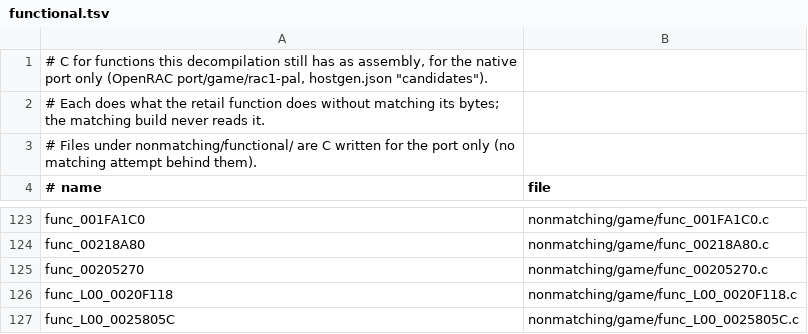
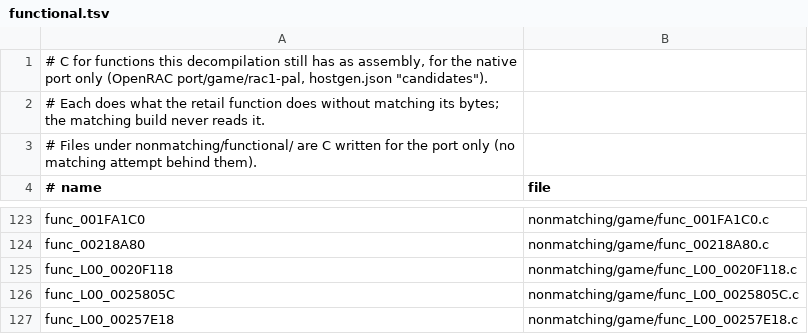
Before and after one commit to Drustburn/rac1-decomp, a TSV file: nonmatching/functional.tsv, drawn as a sheet; only a part is shown, gaps mark what is left out; the shorter side is filled out with more unchanged rows; the diff names each change by its address in the sheet, - before the commit and + after, or states it on an @@ line.

```diff
--- a/nonmatching/functional.tsv
+++ b/nonmatching/functional.tsv
-row 125: func_00205270 | nonmatching/game/func_00205270.c
```
Also changed, not shown: 7 other files.
